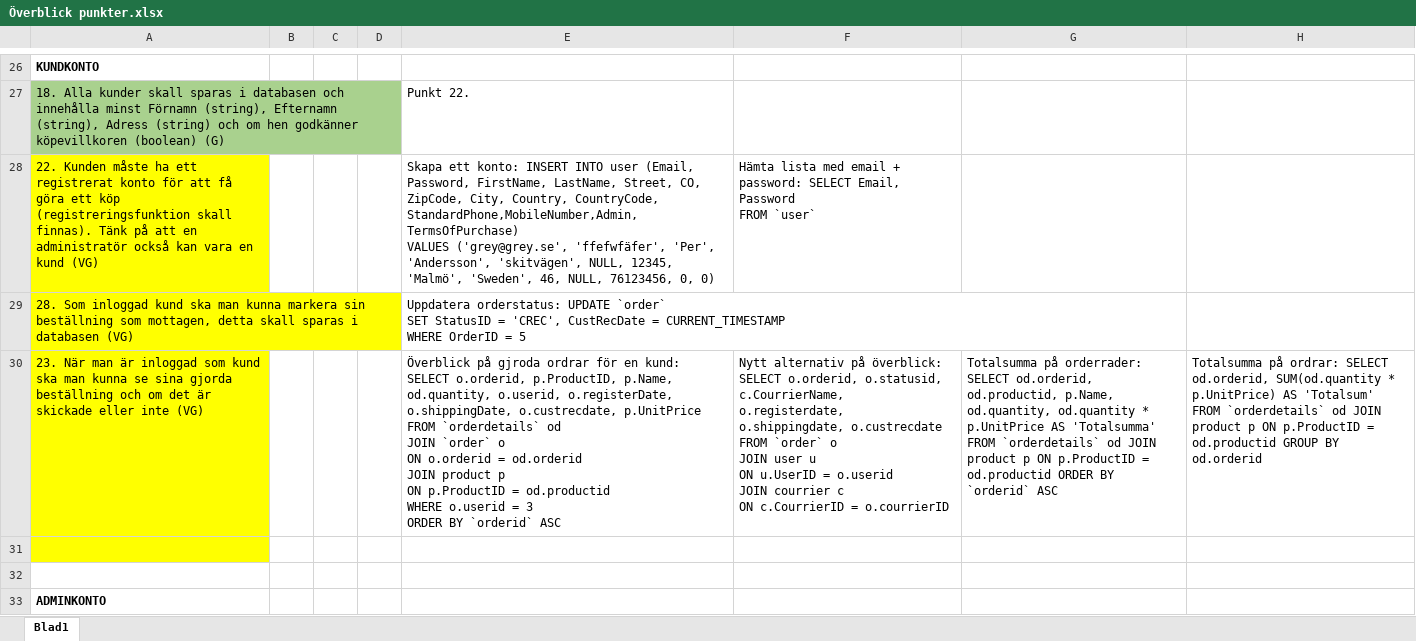
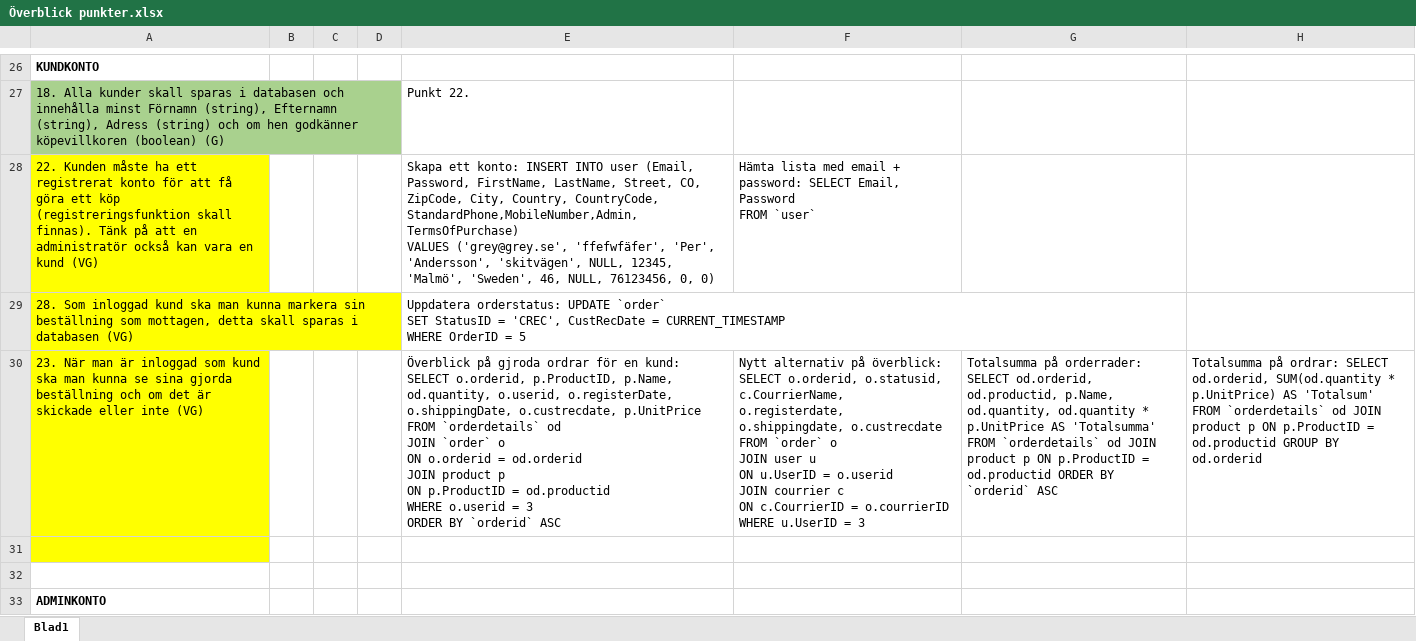
Before and after one commit to AminaHallam/Webshop, an Excel workbook: diagrams/Överblick punkter.xlsx, sheet Blad1, drawn as a sheet; only a part is shown, gaps mark what is left out; values as stored, in another font and other column widths than the file's, no borders; ↵ is a line break in a cell; the diff names each change by its address in the sheet, - before the commit and + after, or states it on an @@ line.

Commit message:
Updated again..

```diff
--- a/diagrams/Överblick punkter.xlsx (sheet Blad1)
+++ b/diagrams/Överblick punkter.xlsx (sheet Blad1)
-F30: …= o.courrierID
+F30: …= o.courrierID ↵ WHERE u.UserID = 3
```
